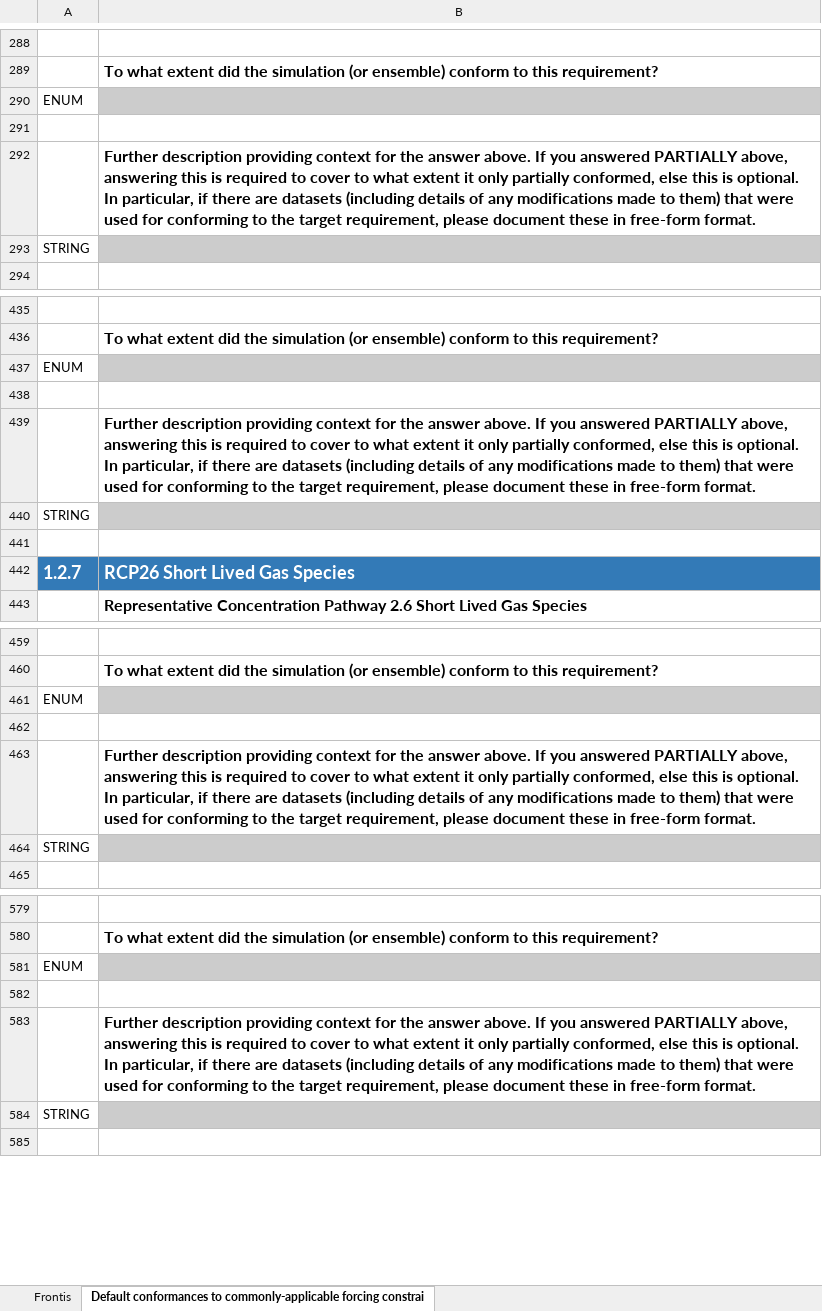
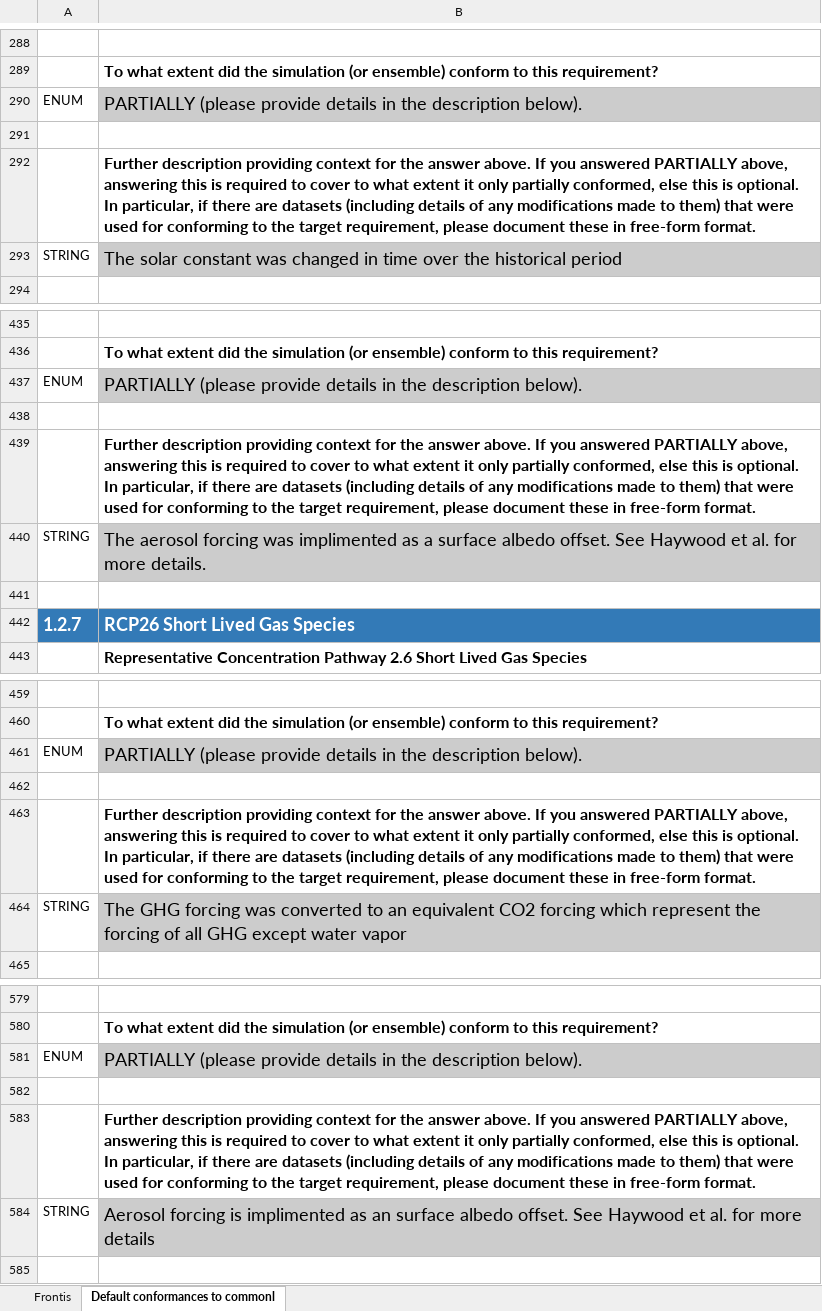
Before and after one commit to ES-DOC-INSTITUTIONAL/ua, an Excel workbook: cmip6/conformances/cmip6-ua-conformances-stage-one.xlsx, sheet Default conformances to commonl, drawn as a sheet; only a part is shown, gaps mark what is left out; values as stored, in another font and other column widths than the file's, no borders; the diff covers the shown part only; the diff names each change by its address in the sheet, - before the commit and + after, or states it on an @@ line.

```diff
--- a/cmip6/conformances/cmip6-ua-conformances-stage-one.xlsx (sheet Default conformances to commonl)
+++ b/cmip6/conformances/cmip6-ua-conformances-stage-one.xlsx (sheet Default conformances to commonl)
-sheet tab: Default conformances to commonly-applicable forcing constrai
+sheet tab: Default conformances to commonl
-B290: (empty)
+B290: PARTIALLY (please provide details in the description below).
-B293: (empty)
+B293: The solar constant was changed in time over the historical period
-B437: (empty)
+B437: PARTIALLY (please provide details in the description below).
-B440: (empty)
+B440: The aerosol forcing was implimented as a surface albedo offset. See Haywood et al. for more details.
-B461: (empty)
+B461: PARTIALLY (please provide details in the description below).
-B464: (empty)
+B464: The GHG forcing was converted to an equivalent CO2 forcing which represent the forcing of all GHG except water vapor
-B581: (empty)
+B581: PARTIALLY (please provide details in the description below).
-B584: (empty)
+B584: Aerosol forcing is implimented as an surface albedo offset. See Haywood et al. for more details
```
Also changed, not shown: 83 edited cells elsewhere in this sheet.
